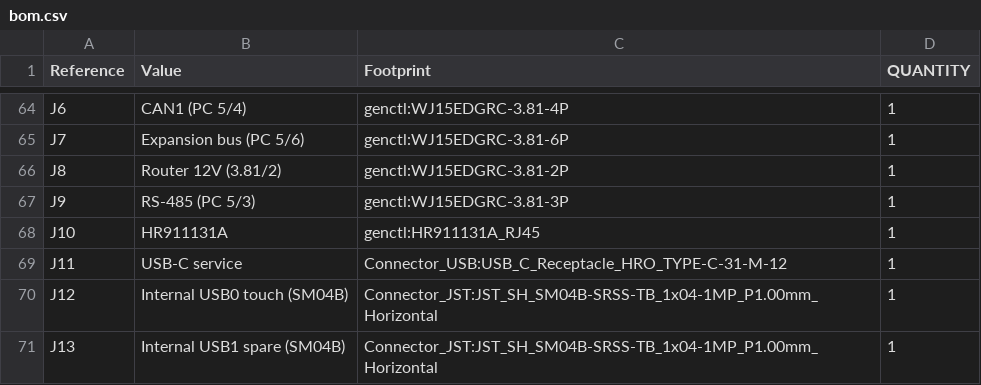
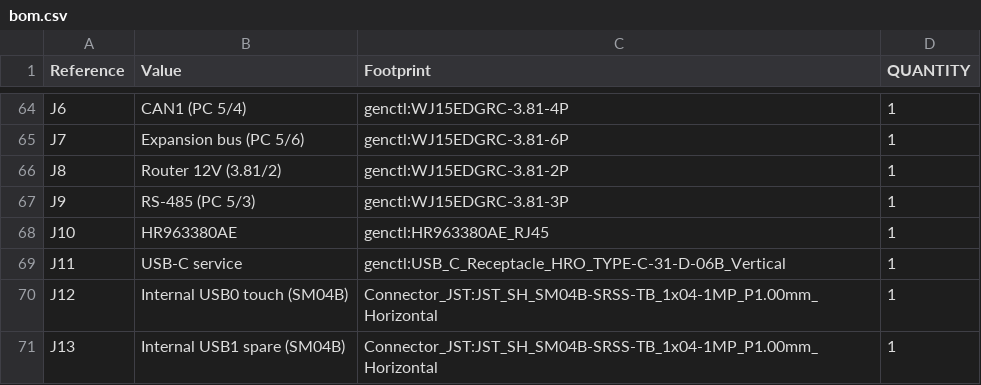
Before and after one commit to Ethan-Poag/blackstart, a CSV file: mechanical/bom.csv, drawn as a sheet; only a part is shown, gaps mark what is left out.

```diff
--- a/mechanical/bom.csv
+++ b/mechanical/bom.csv
@@ -67,4 +67,4 @@
 "J9","RS-485 (PC 5/3)","genctl:WJ15EDGRC-3.81-3P","1"
-"J10","HR911131A","genctl:HR911131A_RJ45","1"
-"J11","USB-C service","Connector_USB:USB_C_Receptacle_HRO_TYPE-C-31-M-12","1"
+"J10","HR963380AE","genctl:HR963380AE_RJ45","1"
+"J11","USB-C service","genctl:USB_C_Receptacle_HRO_TYPE-C-31-D-06B_Vertical","1"
 "J12","Internal USB0 touch (SM04B)","Connector_JST:JST_SH_SM04B-SRSS-TB_1x04-1MP_P1.00mm_Horizontal","1"
```
Also changed, not shown: docs/genctl_bom.csv, 18 other files.
